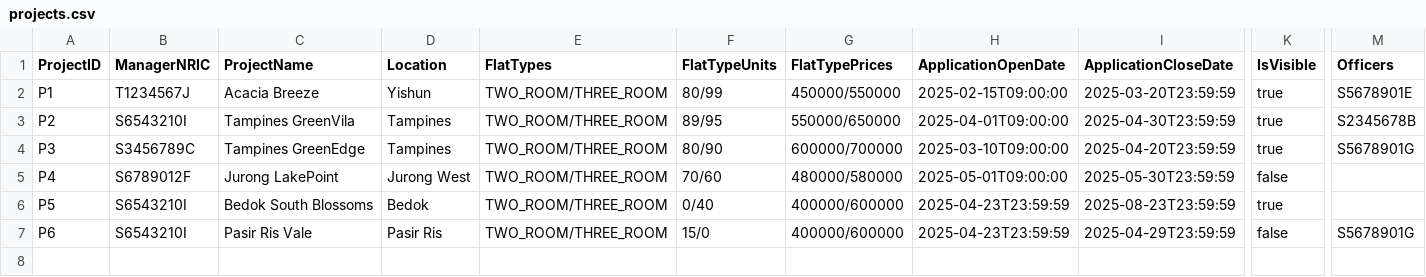
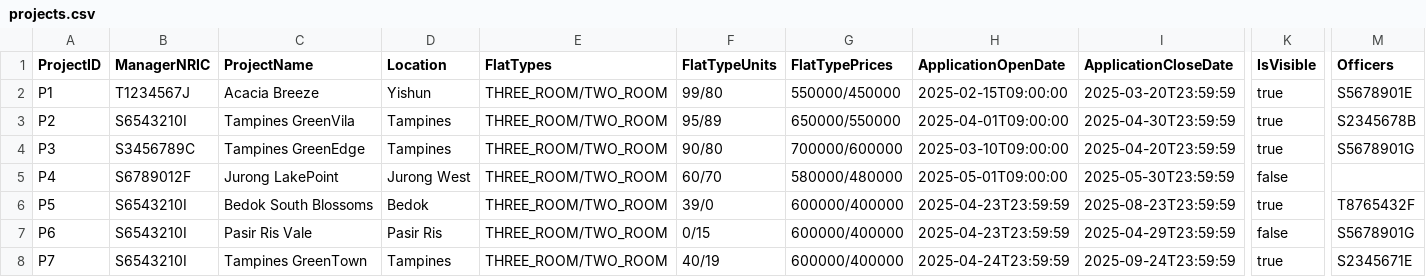
Before and after one commit to PuttTim/sc2002-bee-tee-ohh, a CSV file: data/projects.csv, drawn as a sheet; only a part is shown, gaps mark what is left out; rows hold the shown columns only; the diff names each change by its address in the sheet, - before the commit and + after, or states it on an @@ line.

```diff
--- a/data/projects.csv
+++ b/data/projects.csv
-E2:E7 (FlatTypes): TWO_ROOM/THREE_ROOM
+E2:E7 (FlatTypes): THREE_ROOM/TWO_ROOM
-F2 (FlatTypeUnits): 80/99
+F2 (FlatTypeUnits): 99/80
-G2 (FlatTypePrices): 450000/550000
+G2 (FlatTypePrices): 550000/450000
-F3 (FlatTypeUnits): 89/95
+F3 (FlatTypeUnits): 95/89
-G3 (FlatTypePrices): 550000/650000
+G3 (FlatTypePrices): 650000/550000
-F4 (FlatTypeUnits): 80/90
+F4 (FlatTypeUnits): 90/80
-G4 (FlatTypePrices): 600000/700000
+G4 (FlatTypePrices): 700000/600000
-F5 (FlatTypeUnits): 70/60
+F5 (FlatTypeUnits): 60/70
-G5 (FlatTypePrices): 480000/580000
+G5 (FlatTypePrices): 580000/480000
-F6 (FlatTypeUnits): 0/40
+F6 (FlatTypeUnits): 39/0
-G6:G7 (FlatTypePrices): 400000/600000
+G6:G7 (FlatTypePrices): 600000/400000
-M6 (Officers): (empty)
+M6 (Officers): T8765432F
-F7 (FlatTypeUnits): 15/0
+F7 (FlatTypeUnits): 0/15
+row 8: P7 | S6543210I | Tampines GreenTown | Tampines | THREE_ROOM/TWO_ROOM | 40/19 | 600000/400000 | 2025-04-24T23:59:59 | 2025-09-24T23:59:59 | true | S2345671E
```
Also changed, not shown: data/applications.csv, data/enquiry.csv, 6 other files.
